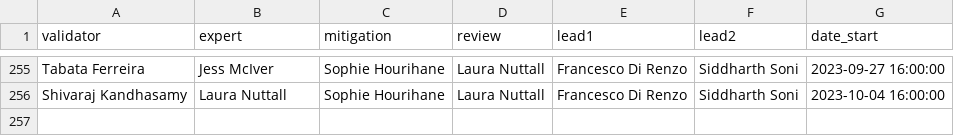
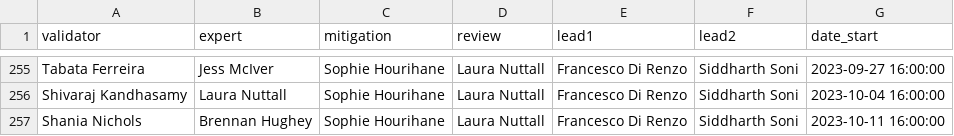
Before and after one commit to siddharth101/event_validation, a CSV file: data/rota_O4a.csv, drawn as a sheet; only a part is shown, gaps mark what is left out.

```diff
--- a/data/rota_O4a.csv
+++ b/data/rota_O4a.csv
@@ -256 +256,2 @@ Tabata Ferreira,Jess McIver,Sophie Hourihane,Laura Nuttall,Francesco Di Renzo,Si
 Shivaraj Kandhasamy,Laura Nuttall,Sophie Hourihane,Laura Nuttall,Francesco Di Renzo,Siddharth Soni,2023-10-04 16:00:00
+Shania Nichols,Brennan Hughey,Sophie Hourihane,Laura Nuttall,Francesco Di Renzo,Siddharth Soni,2023-10-11 16:00:00
```
Also changed, not shown: data/events_O4a.csv, 12 other files.
